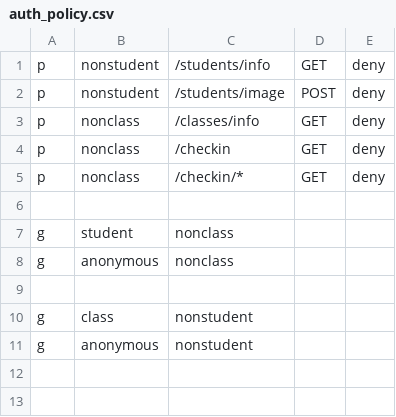
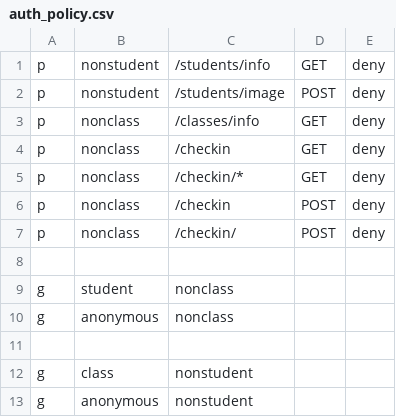
Before and after one commit to NanFeng-MingJun/face-recognition-system, a CSV file: rollCallService/casbin-policy/auth_policy.csv, drawn as a sheet.

Commit message:
Add: checkin offline; Modify: kafkapy consume multiple topics

```diff
--- a/rollCallService/casbin-policy/auth_policy.csv
+++ b/rollCallService/casbin-policy/auth_policy.csv
@@ -5,2 +5,4 @@ p, nonclass, /checkin, GET, deny
 p, nonclass, /checkin/*, GET, deny
+p, nonclass, /checkin, POST, deny
+p, nonclass, /checkin/, POST, deny
 
```
Also changed, not shown: 18 other files.
